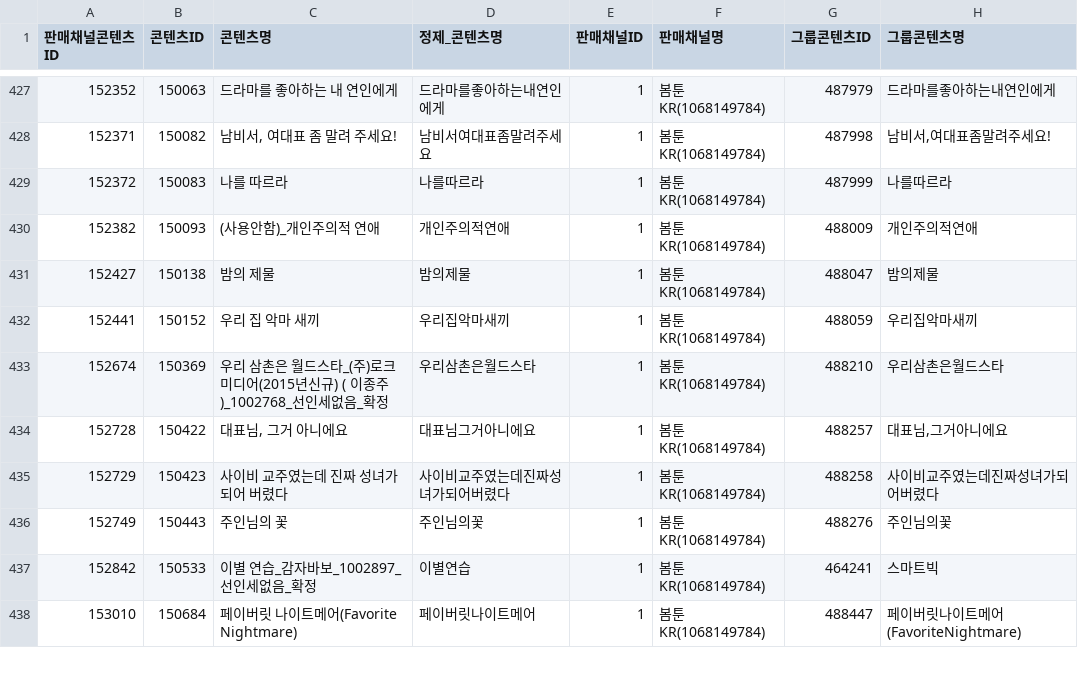
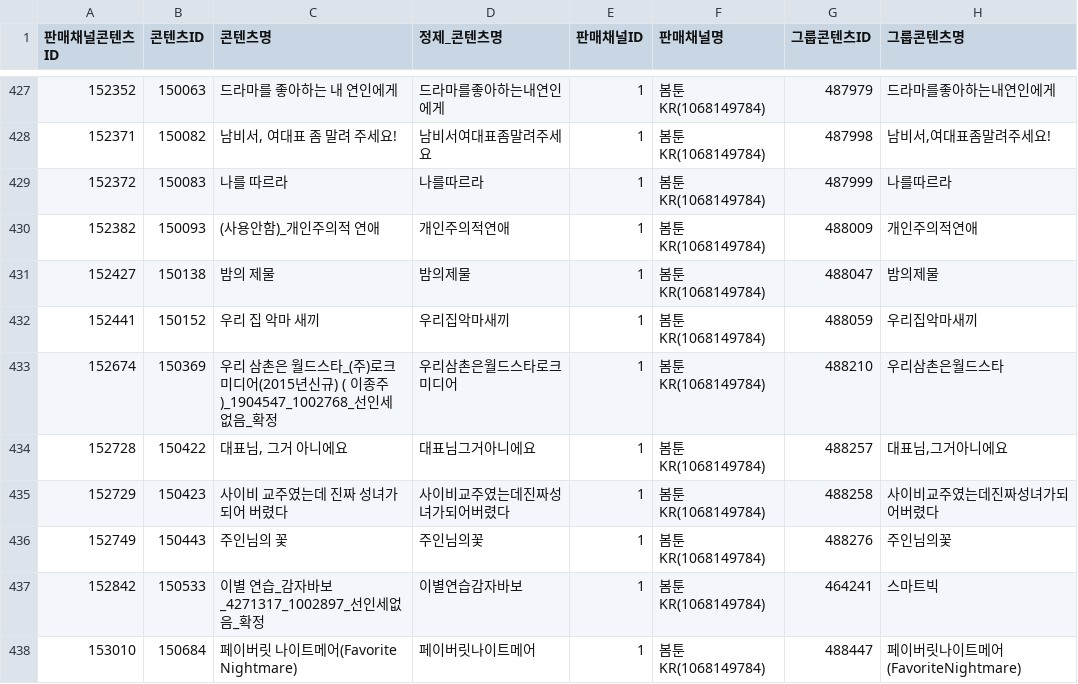
Before and after one commit to gpfl900709-svg/mapping-novel, a CSV file: data/s2_payment_missing_lookup.csv, drawn as a sheet; only a part is shown, gaps mark what is left out; the diff covers the shown part only; the diff names each change by its address in the sheet, - before the commit and + after, or states it on an @@ line.

```diff
--- a/data/s2_payment_missing_lookup.csv
+++ b/data/s2_payment_missing_lookup.csv
-C433 (콘텐츠명): …이종주 )_1002768_선인세없…
+C433 (콘텐츠명): …이종주 )_1904547_1002768_선인세없…
-D433 (정제_콘텐츠명): 우리삼촌은월드스타
+D433 (정제_콘텐츠명): 우리삼촌은월드스타로크미디어
-C437 (콘텐츠명): 이별 연습_감자바보_1002897_선인세없음_확정
+C437 (콘텐츠명): 이별 연습_감자바보_4271317_1002897_선인세없음_확정
-D437 (정제_콘텐츠명): 이별연습
+D437 (정제_콘텐츠명): 이별연습감자바보
```
Also changed, not shown: 179 edited cells elsewhere in this file, data/s2_billing_settlement_lookup.csv, 13 other files.
